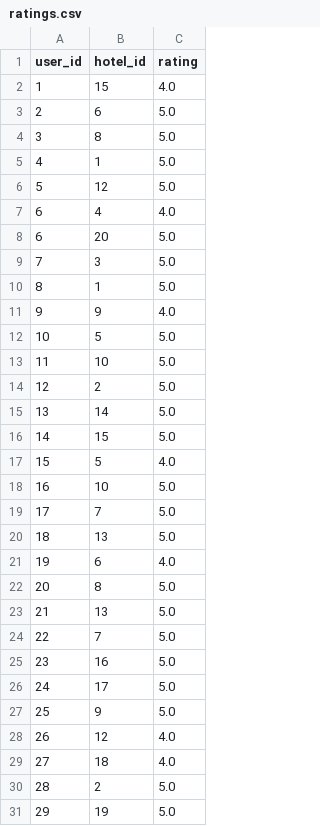
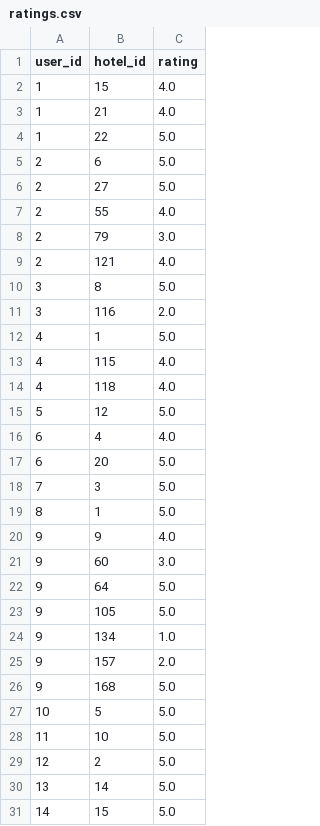
Before and after one commit to khanhtran0611/SoftwareEngineering, a CSV file: server/API/src/ai/dataset/ratings.csv, drawn as a sheet; only a part is shown; the shorter side is filled out with more unchanged rows.

```diff
--- a/server/API/src/ai/dataset/ratings.csv
+++ b/server/API/src/ai/dataset/ratings.csv
@@ -2,5 +2,14 @@ user_id,hotel_id,rating
 1,15,4.0
+1,21,4.0
+1,22,5.0
 2,6,5.0
+2,27,5.0
+2,55,4.0
+2,79,3.0
+2,121,4.0
 3,8,5.0
+3,116,2.0
 4,1,5.0
+4,115,4.0
+4,118,4.0
 5,12,5.0
@@ -11,2 +20,8 @@ user_id,hotel_id,rating
 9,9,4.0
+9,60,3.0
+9,64,5.0
+9,105,5.0
+9,134,1.0
+9,157,2.0
+9,168,5.0
 10,5,5.0
```
Also changed, not shown: 24 other files.
